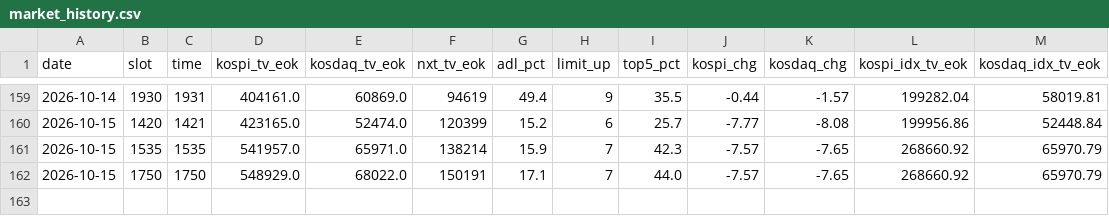
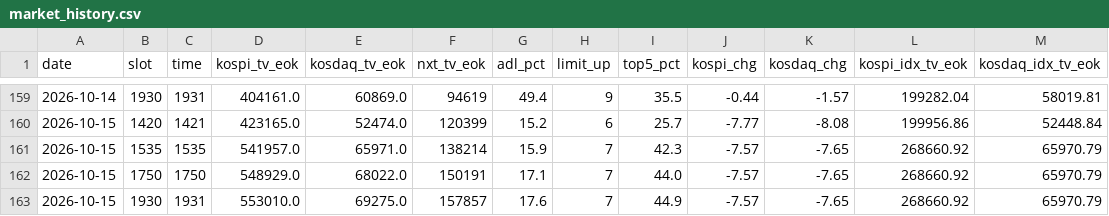
Before and after one commit to sunflowerofmine-afk/-, a CSV file: data/market_history.csv, drawn as a sheet; only a part is shown, gaps mark what is left out; the diff names each change by its address in the sheet, - before the commit and + after, or states it on an @@ line.

```diff
--- a/data/market_history.csv
+++ b/data/market_history.csv
+row 163: 2026-10-15 | 1930 | 1931 | 553010.0 | 69275.0 | 157857 | 17.6 | 7 | 44.9 | -7.57 | -7.65 | 268660.92 | 65970.79
```
